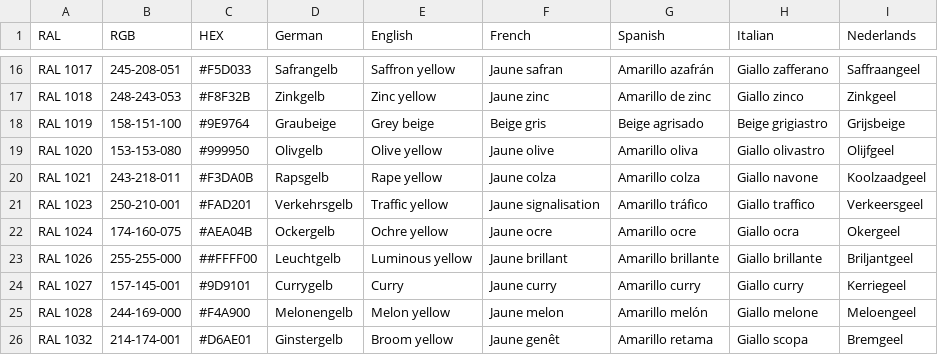
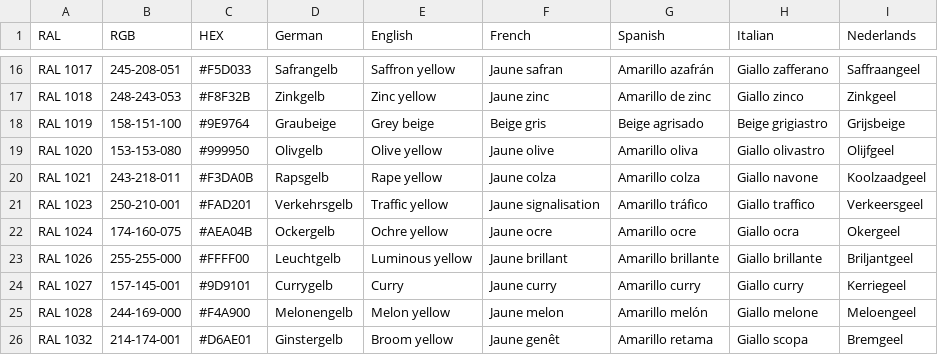
Before and after one commit to JohannesVoigt/ral-color-converter, a CSV file: ral_standard.csv, drawn as a sheet; only a part is shown, gaps mark what is left out.

```diff
--- a/ral_standard.csv
+++ b/ral_standard.csv
@@ -22,3 +22,3 @@ RAL 1023,250-210-001,#FAD201,Verkehrsgelb,Traffic yellow,Jaune signalisation,Ama
 RAL 1024,174-160-075,#AEA04B,Ockergelb,Ochre yellow,Jaune ocre,Amarillo ocre,Giallo ocra,Okergeel
-RAL 1026,255-255-000,##FFFF00,Leuchtgelb,Luminous yellow,Jaune brillant,Amarillo brillante,Giallo brillante,Briljantgeel
+RAL 1026,255-255-000,#FFFF00,Leuchtgelb,Luminous yellow,Jaune brillant,Amarillo brillante,Giallo brillante,Briljantgeel
 RAL 1027,157-145-001,#9D9101,Currygelb,Curry,Jaune curry,Amarillo curry,Giallo curry,Kerriegeel
```
